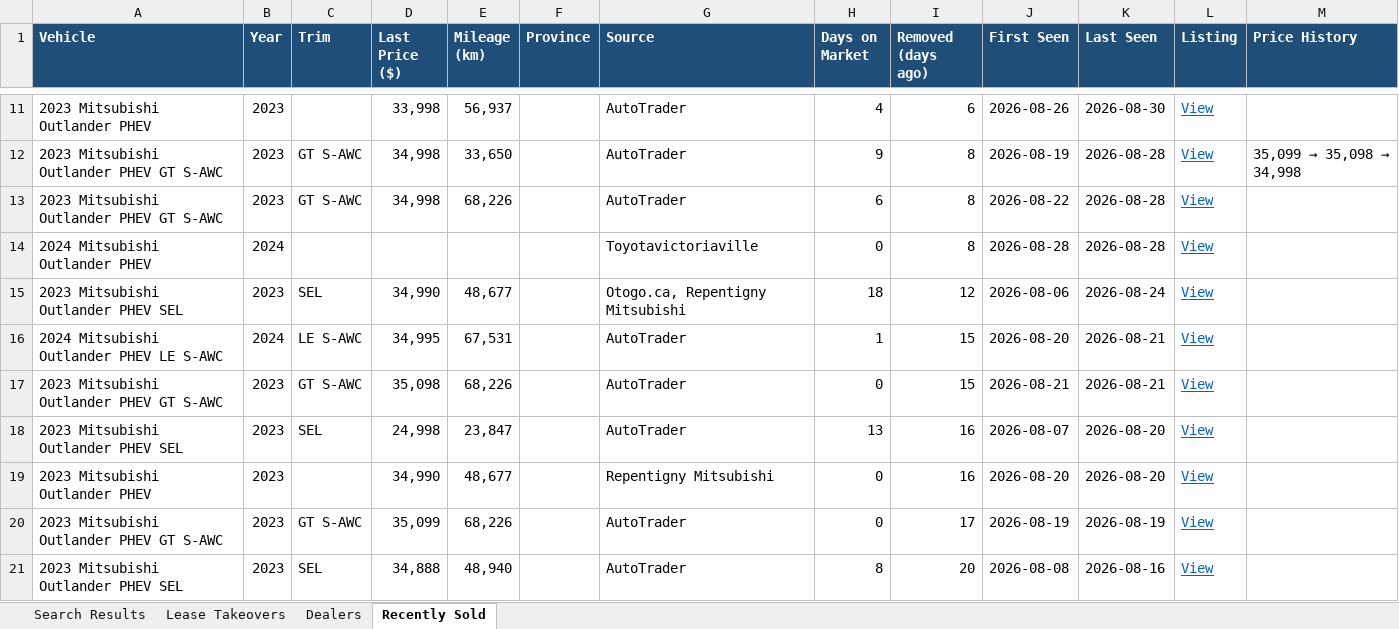
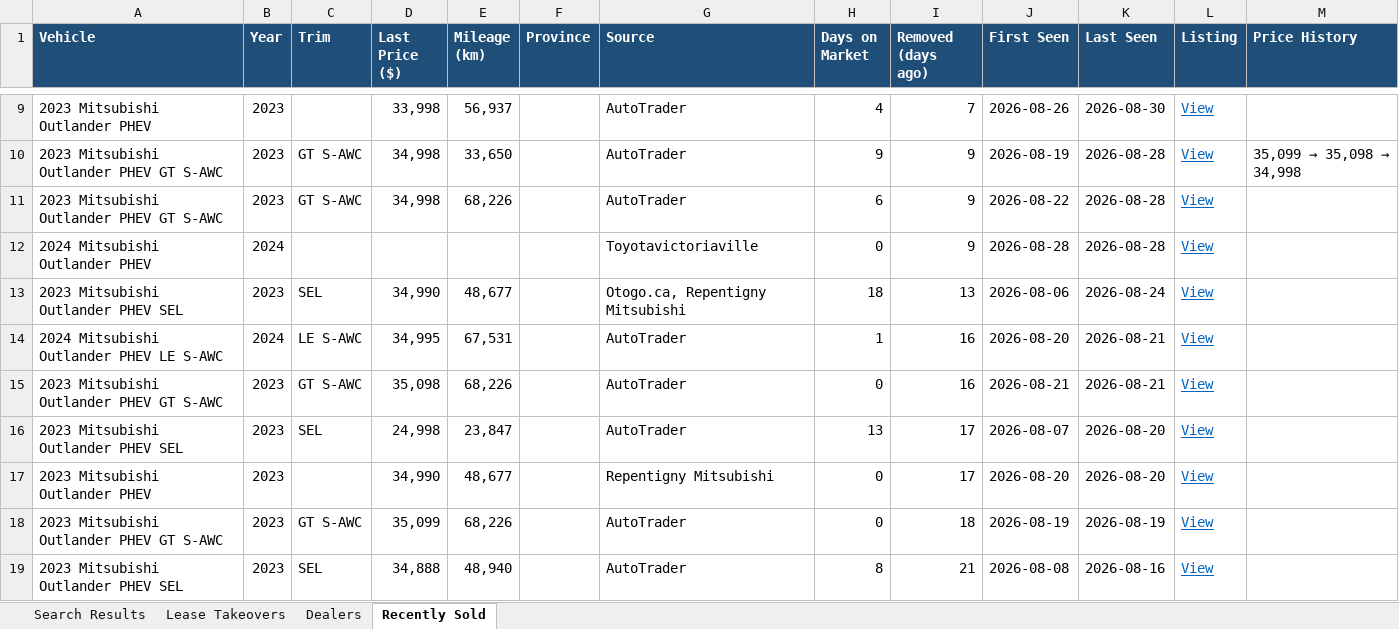
Before and after one commit to mdnaseershah/phev-rav4-search, an Excel workbook: outlander_phev_search_results.xlsx, sheet Recently Sold, drawn as a sheet; only a part is shown, gaps mark what is left out; values as stored, in another font and other column widths than the file's, no borders; addresses are those after the commit; the diff covers the shown part only; the diff names each change by its address in the sheet, - before the commit and + after, or states it on an @@ line.

```diff
--- a/outlander_phev_search_results.xlsx (sheet Recently Sold)
+++ b/outlander_phev_search_results.xlsx (sheet Recently Sold)
-I9 (Removed (days ago)): 6
+I9 (Removed (days ago)): 7
-I10:I12 (Removed (days ago)): 8
+I10:I12 (Removed (days ago)): 9
-I13 (Removed (days ago)): 12
+I13 (Removed (days ago)): 13
-I14:I15 (Removed (days ago)): 15
+I14:I15 (Removed (days ago)): 16
-I16:I17 (Removed (days ago)): 16
+I16:I17 (Removed (days ago)): 17
-I18 (Removed (days ago)): 17
+I18 (Removed (days ago)): 18
-I19 (Removed (days ago)): 20
+I19 (Removed (days ago)): 21
```
Also changed, not shown: 1 added row, 3 removed rows and 6 edited cells elsewhere in this sheet, sheet Search Results, 3 other files.
